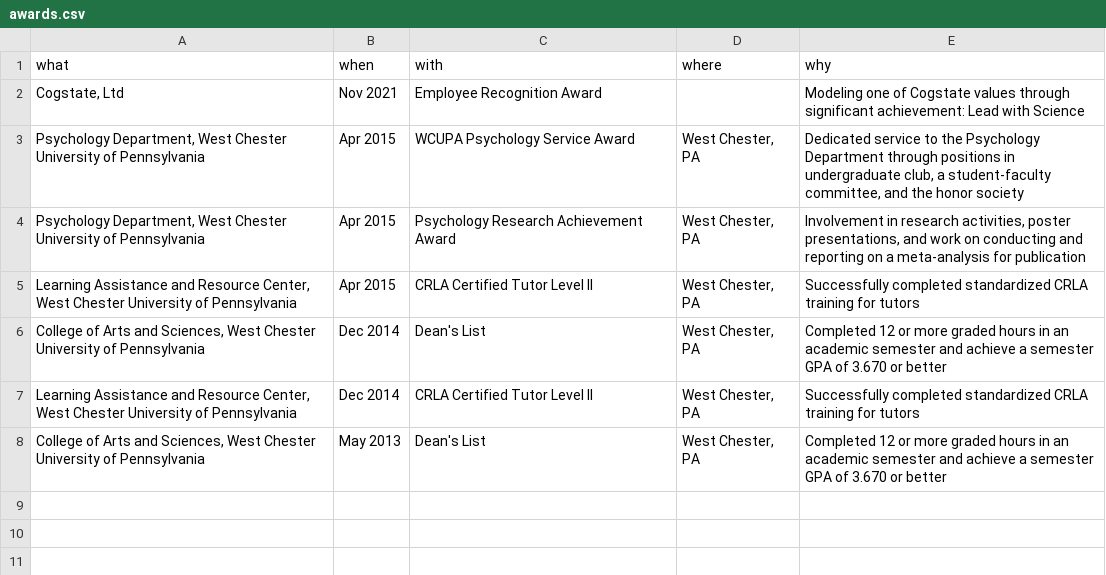
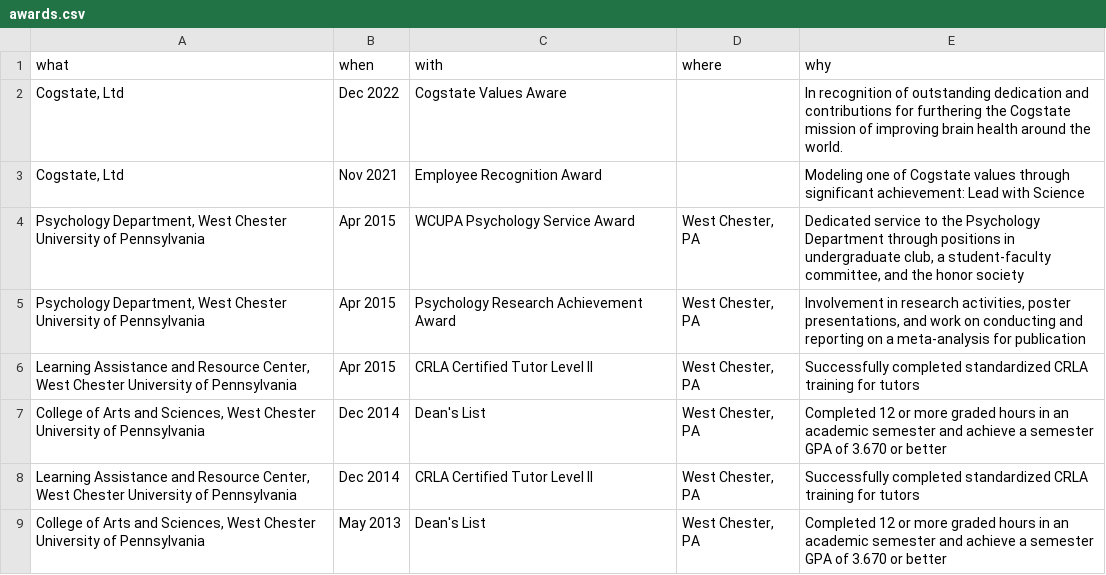
Before and after one commit to jmbarbone/barbone-cv, a CSV file: data/awards.csv, drawn as a sheet; the diff names each change by its address in the sheet, - before the commit and + after, or states it on an @@ line.

Commit message:
include new award

```diff
--- a/data/awards.csv
+++ b/data/awards.csv
+row 2: Cogstate, Ltd | Dec 2022 | Cogstate Values Aware |  | In recognition of outstanding dedication and contributions for furthering the Cogstate mission of improving brain health around the world.
```
Also changed, not shown: 1 other file.
